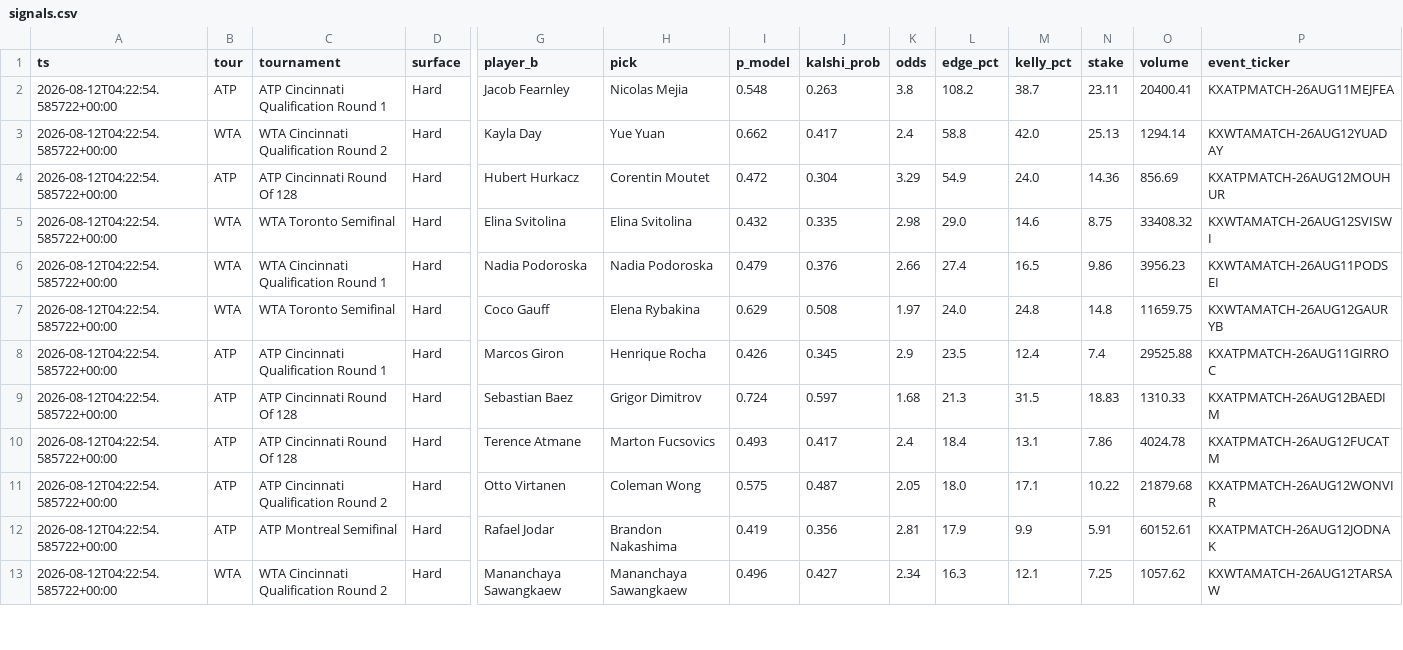
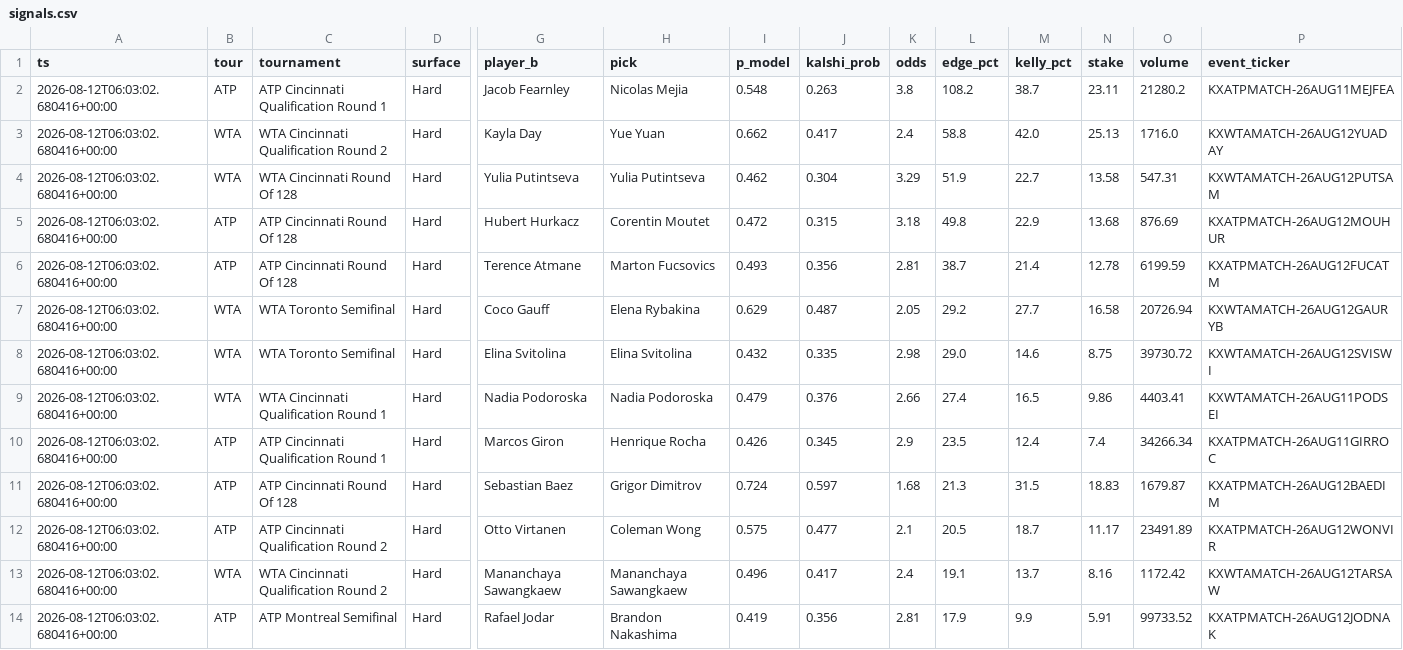
Before and after one commit to JorgeCampe/tennis-signals-bot, a CSV file: tennis_signals_bot/data/signals.csv, drawn as a sheet; only a part is shown, gaps mark what is left out; removed rows and columns are numbered as before the commit, all else as after; rows hold the shown columns only; the diff covers the shown part only; the diff names each change by its address in the sheet, - before the commit and + after, or states it on an @@ line.

```diff
--- a/tennis_signals_bot/data/signals.csv
+++ b/tennis_signals_bot/data/signals.csv
-A2:A3 (ts): 2026-08-12T04:22:54.585722+00:00
+A2:A3 (ts): 2026-08-12T06:03:02.680416+00:00
-O2 (volume): 20400.41
+O2 (volume): 21280.2
-O3 (volume): 1294.14
+O3 (volume): 1716.0
+row 4: 2026-08-12T06:03:02.680416+00:00 | WTA | WTA Cincinnati Round Of 128 | Hard | Yulia Putintseva | Yulia Putintseva | 0.462 | 0.304 | 3.29 | 51.9 | 22.7 | 13.58 | 547.31 | KXWTAMATCH-26AUG12PUTSAM
-A5 (ts): 2026-08-12T04:22:54.585722+00:00
+A5 (ts): 2026-08-12T06:03:02.680416+00:00
-J5 (kalshi_prob): 0.304
+J5 (kalshi_prob): 0.315
-K5 (odds): 3.29
+K5 (odds): 3.18
-L5 (edge_pct): 54.9
+L5 (edge_pct): 49.8
-M5 (kelly_pct): 24.0
+M5 (kelly_pct): 22.9
-N5 (stake): 14.36
+N5 (stake): 13.68
-O5 (volume): 856.69
+O5 (volume): 876.69
+row 6: 2026-08-12T06:03:02.680416+00:00 | ATP | ATP Cincinnati Round Of 128 | Hard | Terence Atmane | Marton Fucsovics | 0.493 | 0.356 | 2.81 | 38.7 | 21.4 | 12.78 | 6199.59 | KXATPMATCH-26AUG12FUCATM
+row 7: 2026-08-12T06:03:02.680416+00:00 | WTA | WTA Toronto Semifinal | Hard | Coco Gauff | Elena Rybakina | 0.629 | 0.487 | 2.05 | 29.2 | 27.7 | 16.58 | 20726.94 | KXWTAMATCH-26AUG12GAURYB
-A8:A9 (ts): 2026-08-12T04:22:54.585722+00:00
+A8:A9 (ts): 2026-08-12T06:03:02.680416+00:00
-O8 (volume): 33408.32
+O8 (volume): 39730.72
-O9 (volume): 3956.23
+O9 (volume): 4403.41
-row 7: 2026-08-12T04:22:54.585722+00:00 | WTA | WTA Toronto Semifinal | Hard | Coco Gauff | Elena Rybakina | 0.629 | 0.508 | 1.97 | 24.0 | 24.8 | 14.8 | 11659.75 | KXWTAMATCH-26AUG12GAURYB
-A10:A11 (ts): 2026-08-12T04:22:54.585722+00:00
+A10:A11 (ts): 2026-08-12T06:03:02.680416+00:00
-O10 (volume): 29525.88
+O10 (volume): 34266.34
-O11 (volume): 1310.33
+O11 (volume): 1679.87
-row 10: 2026-08-12T04:22:54.585722+00:00 | ATP | ATP Cincinnati Round Of 128 | Hard | Terence Atmane | Marton Fucsovics | 0.493 | 0.417 | 2.4 | 18.4 | 13.1 | 7.86 | 4024.78 | KXATPMATCH-26AUG12FUCATM
-A12 (ts): 2026-08-12T04:22:54.585722+00:00
+A12 (ts): 2026-08-12T06:03:02.680416+00:00
-J12 (kalshi_prob): 0.487
+J12 (kalshi_prob): 0.477
-K12 (odds): 2.05
+K12 (odds): 2.1
-L12 (edge_pct): 18.0
+L12 (edge_pct): 20.5
-M12 (kelly_pct): 17.1
+M12 (kelly_pct): 18.7
-N12 (stake): 10.22
+N12 (stake): 11.17
-O12 (volume): 21879.68
+O12 (volume): 23491.89
+row 13: 2026-08-12T06:03:02.680416+00:00 | WTA | WTA Cincinnati Qualification Round 2 | Hard | Mananchaya Sawangkaew | Mananchaya Sawangkaew | 0.496 | 0.417 | 2.4 | 19.1 | 13.7 | 8.16 | 1172.42 | KXWTAMATCH-26AUG12TARSAW
-A14 (ts): 2026-08-12T04:22:54.585722+00:00
+A14 (ts): 2026-08-12T06:03:02.680416+00:00
-O14 (volume): 60152.61
+O14 (volume): 99733.52
-row 13: 2026-08-12T04:22:54.585722+00:00 | WTA | WTA Cincinnati Qualification Round 2 | Hard | Mananchaya Sawangkaew | Mananchaya Sawangkaew | 0.496 | 0.427 | 2.34 | 16.3 | 12.1 | 7.25 | 1057.62 | KXWTAMATCH-26AUG12TARSAW
```
Also changed, not shown: 2 added rows, 1 removed row and 11 edited cells elsewhere in this file, tennis_signals_bot/data/equity.csv, tennis_signals_bot/data/positions.csv, 2 other files.
